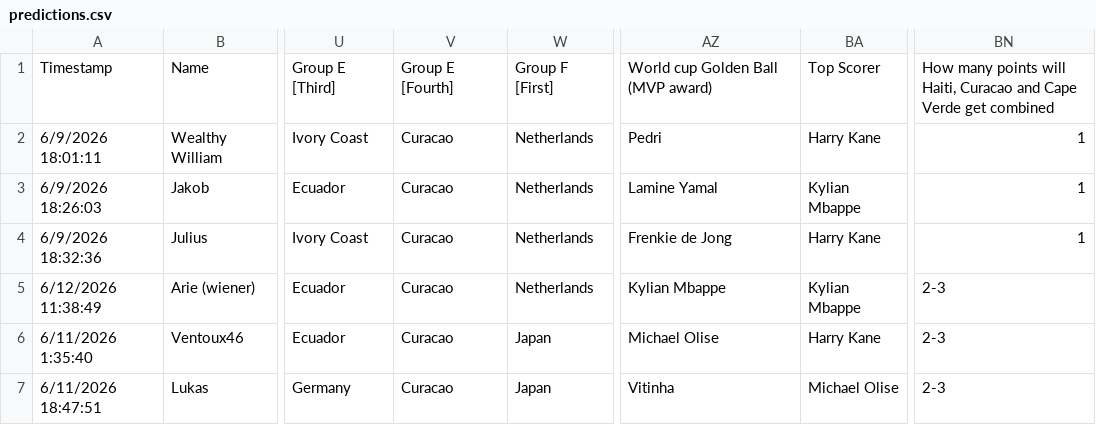
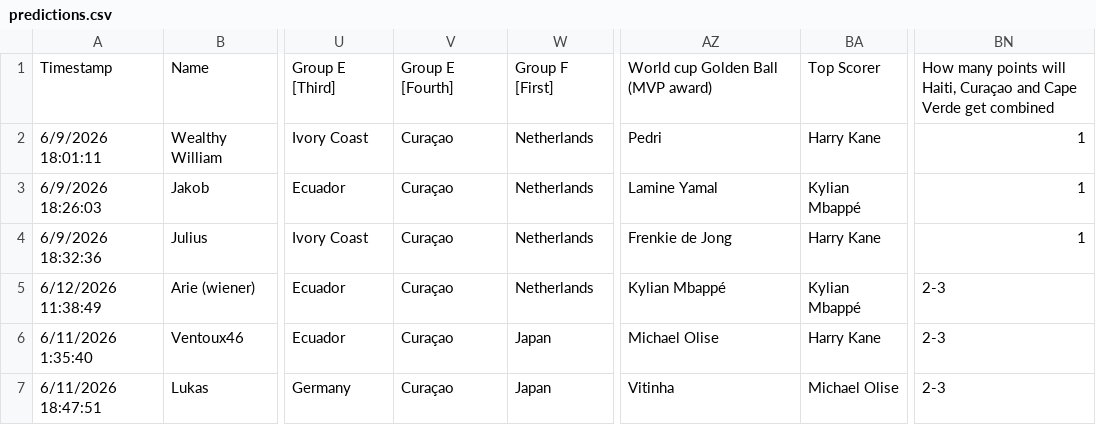
Before and after one commit to Julius168/World-Cup-Pickems-Tracker, a CSV file: predictions.csv, drawn as a sheet; only a part is shown, gaps mark what is left out; the diff names each change by its address in the sheet, - before the commit and + after, or states it on an @@ line.

```diff
--- a/predictions.csv
+++ b/predictions.csv
-BN1: …will Haiti, Curacao and Cape…
+BN1: …will Haiti, Curaçao and Cape…
-V2:V7: Curacao
+V2:V7: Curaçao
-BA3: Kylian Mbappe
+BA3: Kylian Mbappé
-AZ5: Kylian Mbappe
+AZ5: Kylian Mbappé
-BA5: Kylian Mbappe
+BA5: Kylian Mbappé
```
Also changed, not shown: 7 other files.
